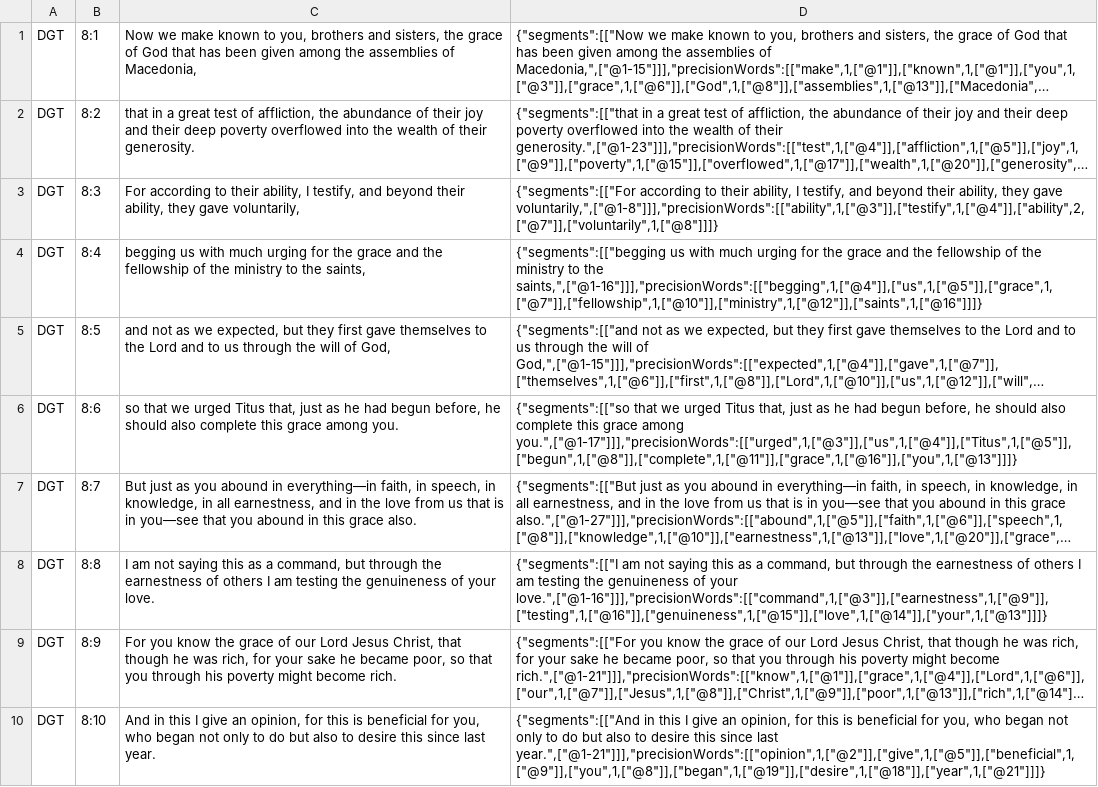
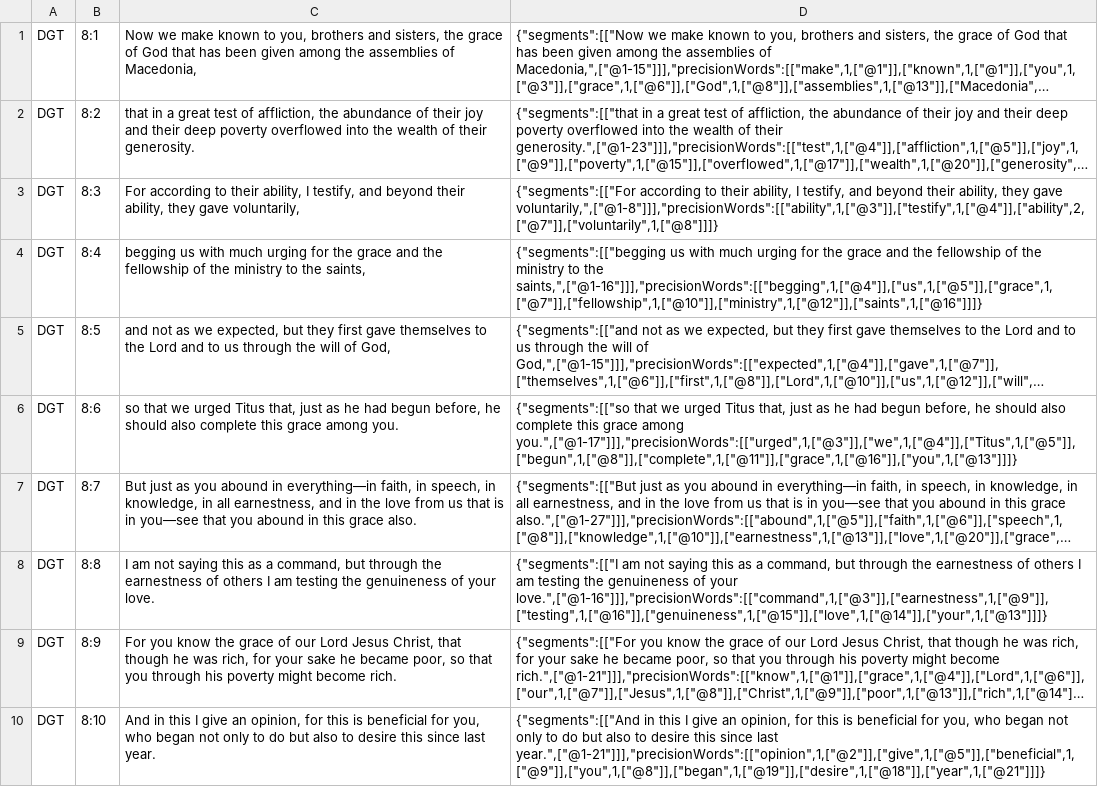
Before and after one commit to darethehair/DGTBible, a TSV file: data/authoring/2corinthians-08-dgt.tsv, drawn as a sheet; only a part is shown; long unchanged cells end in …; the diff names each change by its address in the sheet, - before the commit and + after, or states it on an @@ line.

Commit message:
Preflight-fix 2 Corinthians 8 lexical authoring

```diff
--- a/data/authoring/2corinthians-08-dgt.tsv
+++ b/data/authoring/2corinthians-08-dgt.tsv
-D6: …grace among you.",["@1-17"]]],"precisionWords":[["urged",1,["@3"]],["us",1,["@4"]],["Titus",1,["@5"]],["begun",1,["@8"]],["complete",1,["@11"]],["grace",1,["@16"]],["you",1,["@13"]]]}
+D6: …grace among you.",["@1-17"]]],"precisionWords":[["urged",1,["@3"]],["we",1,["@4"]],["Titus",1,["@5"]],["begun",1,["@8"]],["complete",1,["@11"]],["grace",1,["@16"]],["you",1,["@13"]]]}
```
